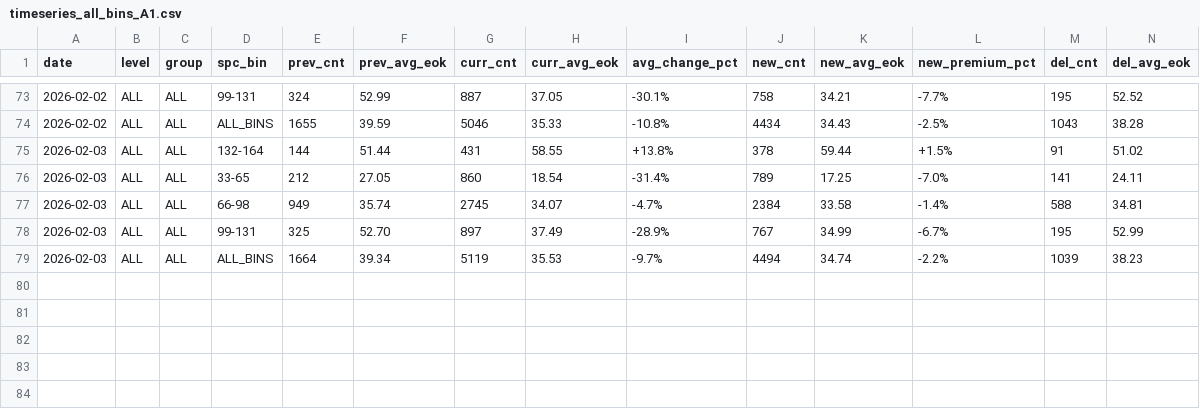
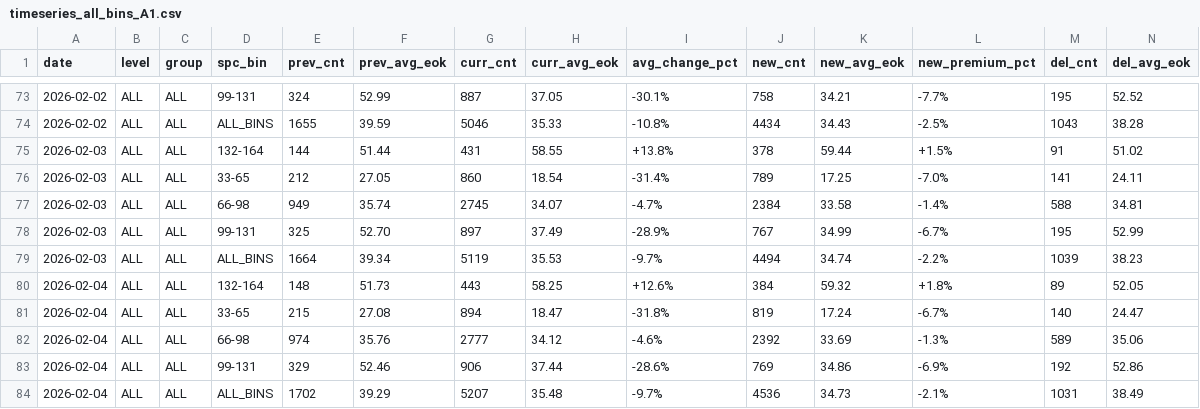
Before and after one commit to jhansummer/property-dashboard-maemul-tracking, a CSV file: reports/timeseries_all_bins_A1.csv, drawn as a sheet; only a part is shown, gaps mark what is left out; rows hold the shown columns only; the diff names each change by its address in the sheet, - before the commit and + after, or states it on an @@ line.

Commit message:
Update reports & charts (20260204_0552)

```diff
--- a/reports/timeseries_all_bins_A1.csv
+++ b/reports/timeseries_all_bins_A1.csv
+row 80: 2026-02-04 | ALL | ALL | 132-164 | 148 | 51.73 | 443 | 58.25 | +12.6% | 384 | 59.32 | +1.8% | 89 | 52.05
+row 81: 2026-02-04 | ALL | ALL | 33-65 | 215 | 27.08 | 894 | 18.47 | -31.8% | 819 | 17.24 | -6.7% | 140 | 24.47
+row 82: 2026-02-04 | ALL | ALL | 66-98 | 974 | 35.76 | 2777 | 34.12 | -4.6% | 2392 | 33.69 | -1.3% | 589 | 35.06
+row 83: 2026-02-04 | ALL | ALL | 99-131 | 329 | 52.46 | 906 | 37.44 | -28.6% | 769 | 34.86 | -6.9% | 192 | 52.86
+row 84: 2026-02-04 | ALL | ALL | ALL_BINS | 1702 | 39.29 | 5207 | 35.48 | -9.7% | 4536 | 34.73 | -2.1% | 1031 | 38.49
```
Also changed, not shown: reports/report_complex_bins_A1_latest.csv, reports/report_complex_bins_B1_latest.csv, 9 other files.
